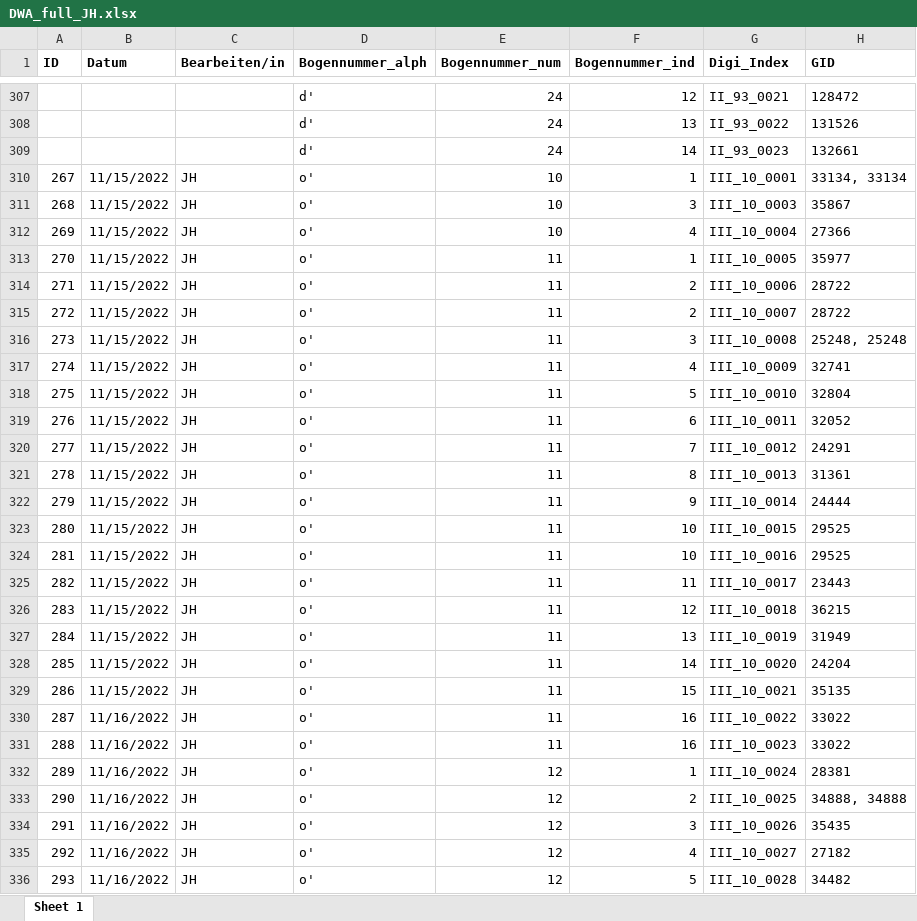
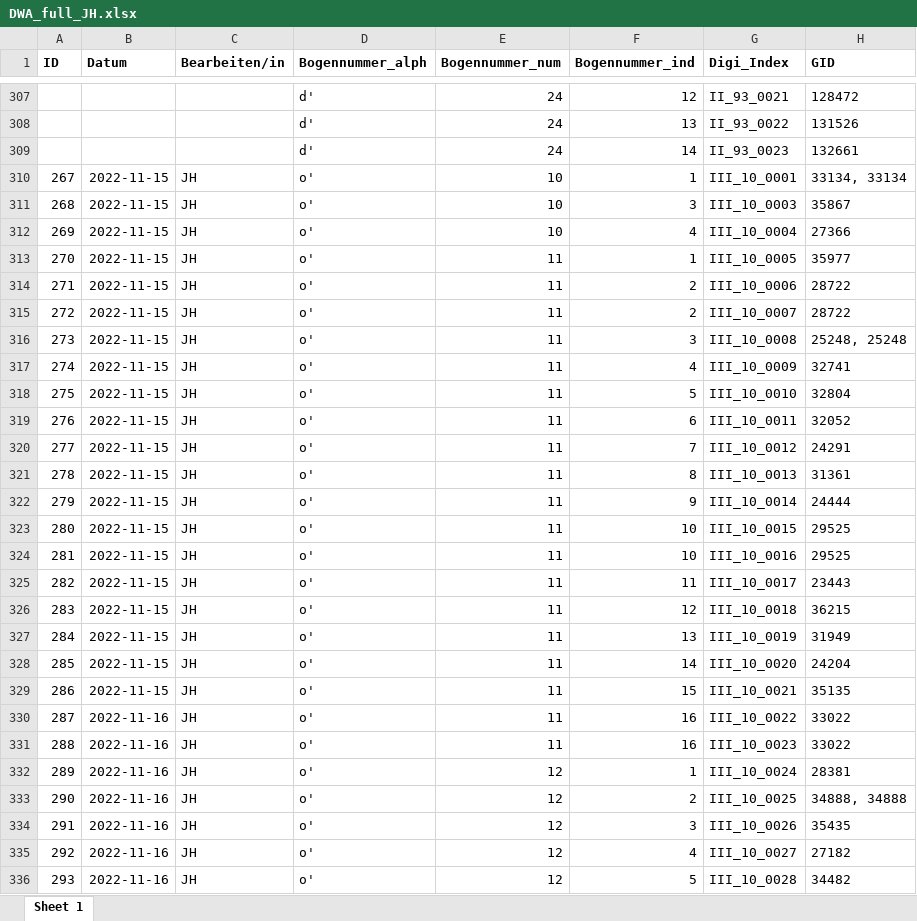
Before and after one commit to SchoenbergA/DWA, an Excel workbook: Data/DWA_full_JH.xlsx, sheet Sheet 1, drawn as a sheet; only a part is shown, gaps mark what is left out; values as stored, in another font and other column widths than the file's, no borders; the diff covers the shown part only; the diff names each change by its address in the sheet, - before the commit and + after, or states it on an @@ line.

Commit message:
Update DWA_full_JH.xlsx

```diff
--- a/Data/DWA_full_JH.xlsx (sheet Sheet 1)
+++ b/Data/DWA_full_JH.xlsx (sheet Sheet 1)
-B310:B329 (Datum): 11/15/2022
+B310:B329 (Datum): 2022-11-15
-B330:B336 (Datum): 11/16/2022
+B330:B336 (Datum): 2022-11-16
```
Also changed, not shown: 773 edited cells elsewhere in this sheet.
